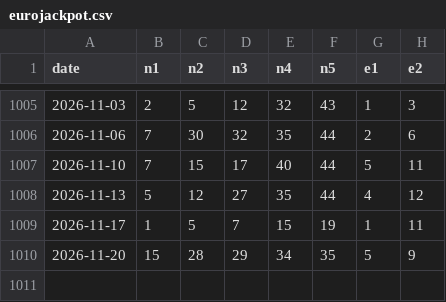
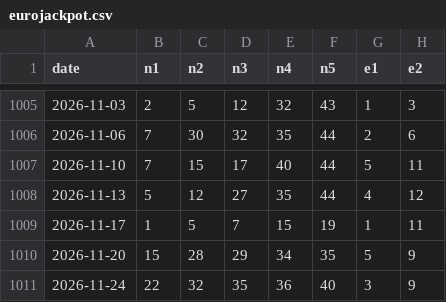
Before and after one commit to ux3257/karaokechecker, a CSV file: data/eurojackpot.csv, drawn as a sheet; only a part is shown, gaps mark what is left out; the diff names each change by its address in the sheet, - before the commit and + after, or states it on an @@ line.

```diff
--- a/data/eurojackpot.csv
+++ b/data/eurojackpot.csv
+row 1011: 2026-11-24 | 22 | 32 | 35 | 36 | 40 | 3 | 9
```
